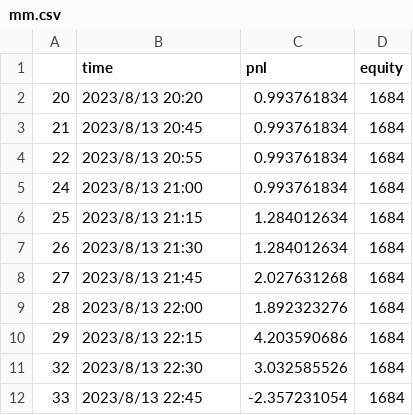
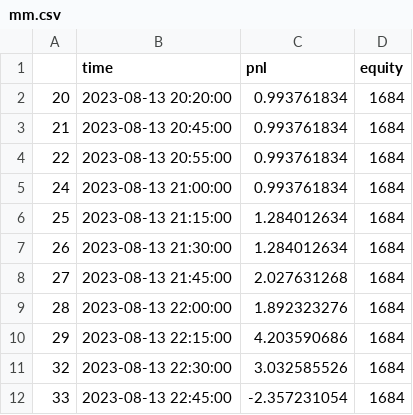
Before and after one commit to ZYJ-q/test1, a CSV file: mm.csv, drawn as a sheet.

```diff
--- a/mm.csv
+++ b/mm.csv
@@ -1,12 +1,12 @@
 ,time,pnl,equity
-20,2023/8/13 20:20,0.993761834,1684
-21,2023/8/13 20:45,0.993761834,1684
-22,2023/8/13 20:55,0.993761834,1684
-24,2023/8/13 21:00,0.993761834,1684
-25,2023/8/13 21:15,1.284012634,1684
-26,2023/8/13 21:30,1.284012634,1684
-27,2023/8/13 21:45,2.027631268,1684
-28,2023/8/13 22:00,1.892323276,1684
-29,2023/8/13 22:15,4.203590686,1684
-32,2023/8/13 22:30,3.032585526,1684
-33,2023/8/13 22:45,-2.357231054,1684
+20,2023-08-13 20:20:00,0.993761834,1684
+21,2023-08-13 20:45:00,0.993761834,1684
+22,2023-08-13 20:55:00,0.993761834,1684
+24,2023-08-13 21:00:00,0.993761834,1684
+25,2023-08-13 21:15:00,1.284012634,1684
+26,2023-08-13 21:30:00,1.284012634,1684
+27,2023-08-13 21:45:00,2.027631268,1684
+28,2023-08-13 22:00:00,1.892323276,1684
+29,2023-08-13 22:15:00,4.203590686,1684
+32,2023-08-13 22:30:00,3.032585526,1684
+33,2023-08-13 22:45:00,-2.357231054,1684
```
